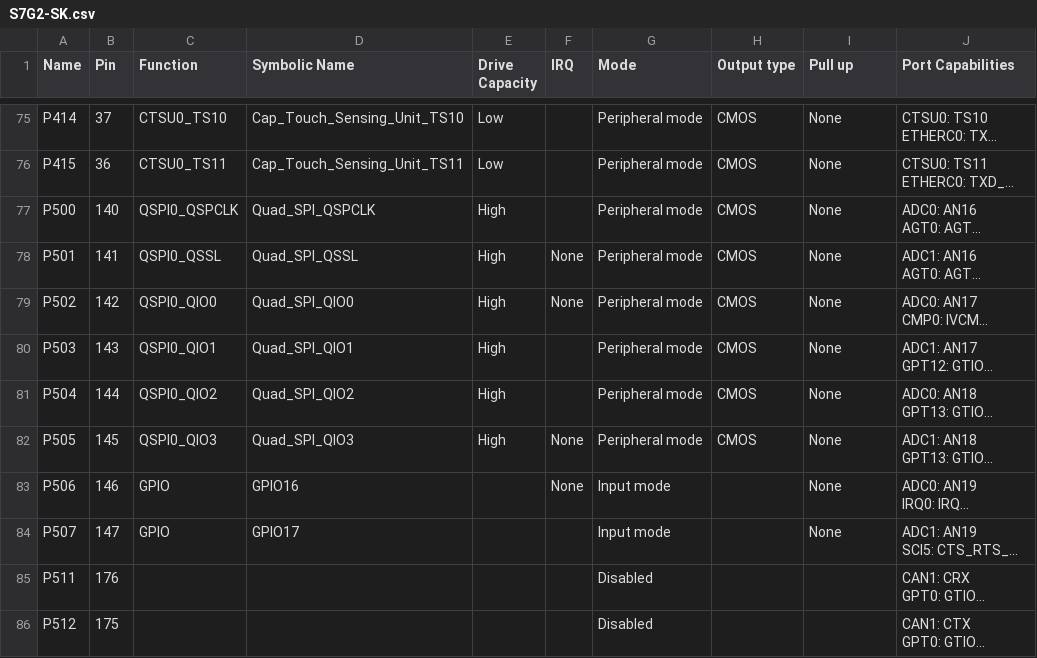
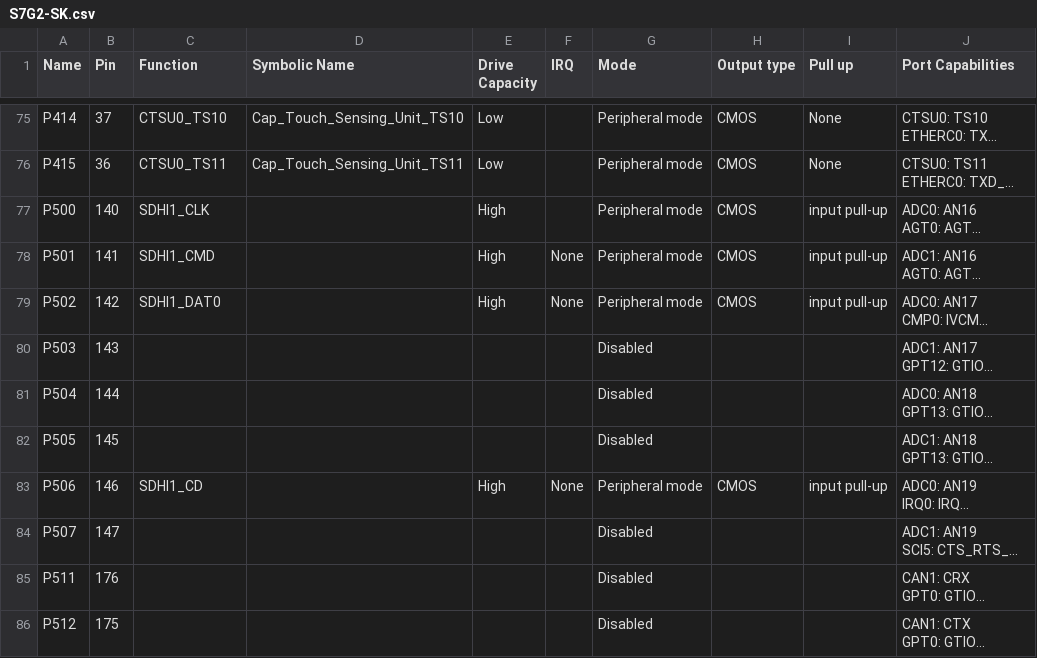
Before and after one commit to NYUAD-LabOps/Titan, a CSV file: Titan/synergy_cfg/ssp_cfg/bsp/S7G2-SK.csv, drawn as a sheet; only a part is shown, gaps mark what is left out; long unchanged cells end in …; the diff covers the shown part only; the diff names each change by its address in the sheet, - before the commit and + after, or states it on an @@ line.

```diff
--- a/Titan/synergy_cfg/ssp_cfg/bsp/S7G2-SK.csv
+++ b/Titan/synergy_cfg/ssp_cfg/bsp/S7G2-SK.csv
-C77 (Function): QSPI0_QSPCLK
+C77 (Function): SDHI1_CLK
-D77 (Symbolic Name): Quad_SPI_QSPCLK
+D77 (Symbolic Name): (empty)
-I77:I79 (Pull up): None
+I77:I79 (Pull up): input pull-up
-C78 (Function): QSPI0_QSSL
+C78 (Function): SDHI1_CMD
-D78 (Symbolic Name): Quad_SPI_QSSL
+D78 (Symbolic Name): (empty)
-C79 (Function): QSPI0_QIO0
+C79 (Function): SDHI1_DAT0
-D79 (Symbolic Name): Quad_SPI_QIO0
+D79 (Symbolic Name): (empty)
-C80 (Function): QSPI0_QIO1
+C80 (Function): (empty)
-D80 (Symbolic Name): Quad_SPI_QIO1
+D80 (Symbolic Name): (empty)
-E80:E82 (Drive Capacity): High
+E80:E82 (Drive Capacity): (empty)
-G80:G82 (Mode): Peripheral mode
+G80:G82 (Mode): Disabled
-H80:H82 (Output type): CMOS
+H80:H82 (Output type): (empty)
-I80:I82 (Pull up): None
+I80:I82 (Pull up): (empty)
-C81 (Function): QSPI0_QIO2
+C81 (Function): (empty)
-D81 (Symbolic Name): Quad_SPI_QIO2
+D81 (Symbolic Name): (empty)
-C82 (Function): QSPI0_QIO3
+C82 (Function): (empty)
-D82 (Symbolic Name): Quad_SPI_QIO3
+D82 (Symbolic Name): (empty)
-F82 (IRQ): None
+F82 (IRQ): (empty)
-C83 (Function): GPIO
+C83 (Function): SDHI1_CD
-D83 (Symbolic Name): GPIO16
+D83 (Symbolic Name): (empty)
-E83 (Drive Capacity): (empty)
+E83 (Drive Capacity): High
-G83 (Mode): Input mode
+G83 (Mode): Peripheral mode
-H83 (Output type): (empty)
+H83 (Output type): CMOS
-I83 (Pull up): None
+I83 (Pull up): input pull-up
-C84 (Function): GPIO
+C84 (Function): (empty)
-D84 (Symbolic Name): GPIO17
+D84 (Symbolic Name): (empty)
-G84 (Mode): Input mode
+G84 (Mode): Disabled
-I84 (Pull up): None
+I84 (Pull up): (empty)
```
Also changed, not shown: 8 edited cells elsewhere in this file, 46 other files.
